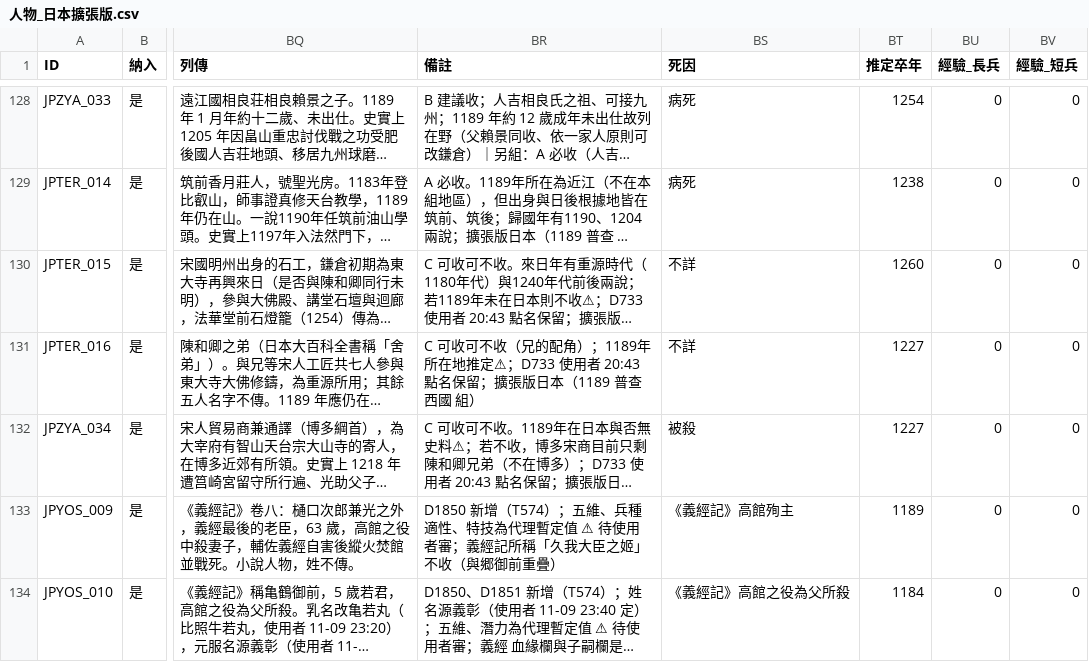
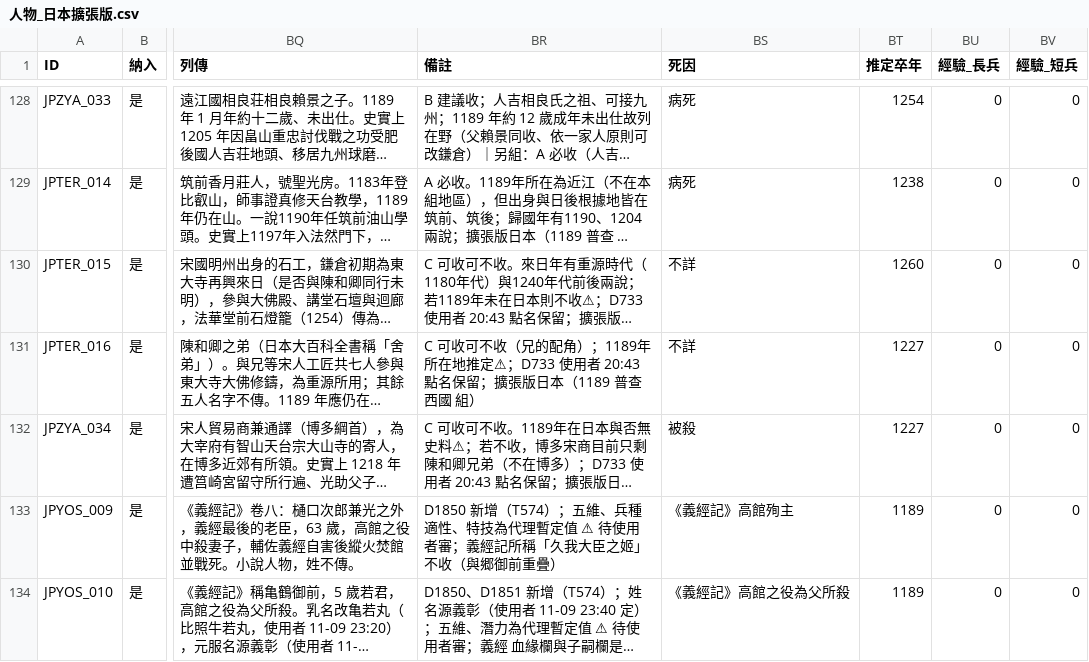
Before and after one commit to maybe-su/xcj4-public, a CSV file: people/人物_日本擴張版.csv, drawn as a sheet; only a part is shown, gaps mark what is left out; long unchanged cells end in …; the diff names each change by its address in the sheet, - before the commit and + after, or states it on an @@ line.

```diff
--- a/people/人物_日本擴張版.csv
+++ b/people/人物_日本擴張版.csv
-BT134 (推定卒年): 1184
+BT134 (推定卒年): 1189
```
